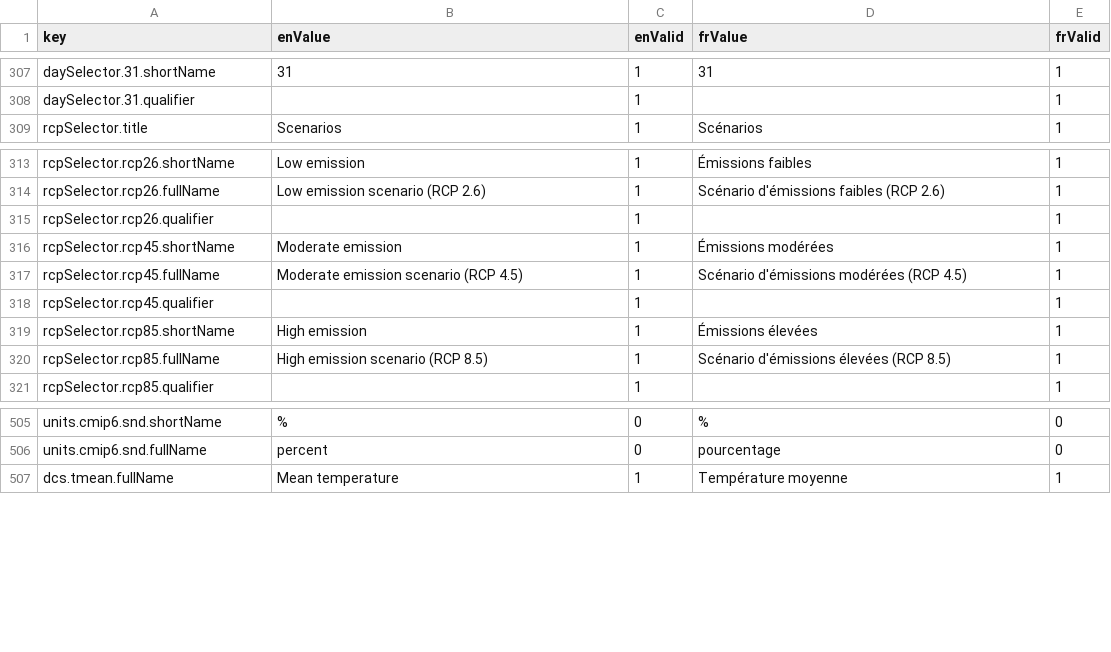
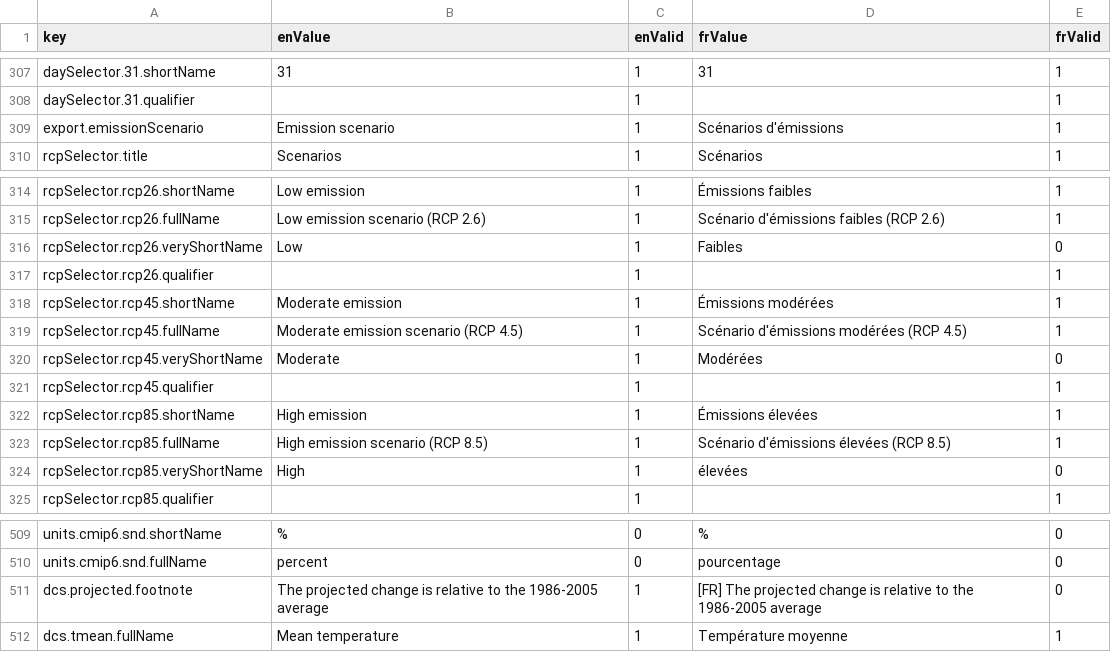
Before and after one commit to milespetrov/cccs, a CSV file: src/lang/lang.csv, drawn as a sheet; only a part is shown, gaps mark what is left out.

Commit message:
feat: add custom export layout

```diff
--- a/src/lang/lang.csv
+++ b/src/lang/lang.csv
@@ -308,2 +308,3 @@ daySelector.31.shortName,31,1,31,1
 daySelector.31.qualifier,,1,,1
+export.emissionScenario,Emission scenario,1,Scénarios d'émissions,1
 rcpSelector.title,Scenarios,1,Scénarios,1
@@ -314,2 +315,3 @@ rcpSelector.rcp26.shortName,Low emission,1,Émissions faibles,1
 rcpSelector.rcp26.fullName,Low emission scenario (RCP 2.6),1,"Scénario d'émissions faibles (RCP 2.6)",1
+rcpSelector.rcp26.veryShortName,Low,1,Faibles,0
 rcpSelector.rcp26.qualifier,,1,,1
@@ -317,2 +319,3 @@ rcpSelector.rcp45.shortName,Moderate emission,1,Émissions modérées,1
 rcpSelector.rcp45.fullName,Moderate emission scenario (RCP 4.5),1,"Scénario d'émissions modérées (RCP 4.5)",1
+rcpSelector.rcp45.veryShortName,Moderate,1,Modérées,0
 rcpSelector.rcp45.qualifier,,1,,1
@@ -320,2 +323,3 @@ rcpSelector.rcp85.shortName,High emission,1,Émissions élevées,1
 rcpSelector.rcp85.fullName,High emission scenario (RCP 8.5),1,"Scénario d'émissions élevées (RCP 8.5)",1
+rcpSelector.rcp85.veryShortName,High,1,élevées,0
 rcpSelector.rcp85.qualifier,,1,,1
@@ -506,2 +510,3 @@ units.cmip6.snd.shortName,%,0,%,0
 units.cmip6.snd.fullName,percent,0,pourcentage,0
+dcs.projected.footnote,The projected change is relative to the 1986-2005 average,1,[FR] The projected change is relative to the 1986-2005 average,0
 dcs.tmean.fullName,Mean temperature,1,Température moyenne,1
```
Also changed, not shown: 11 other files.
